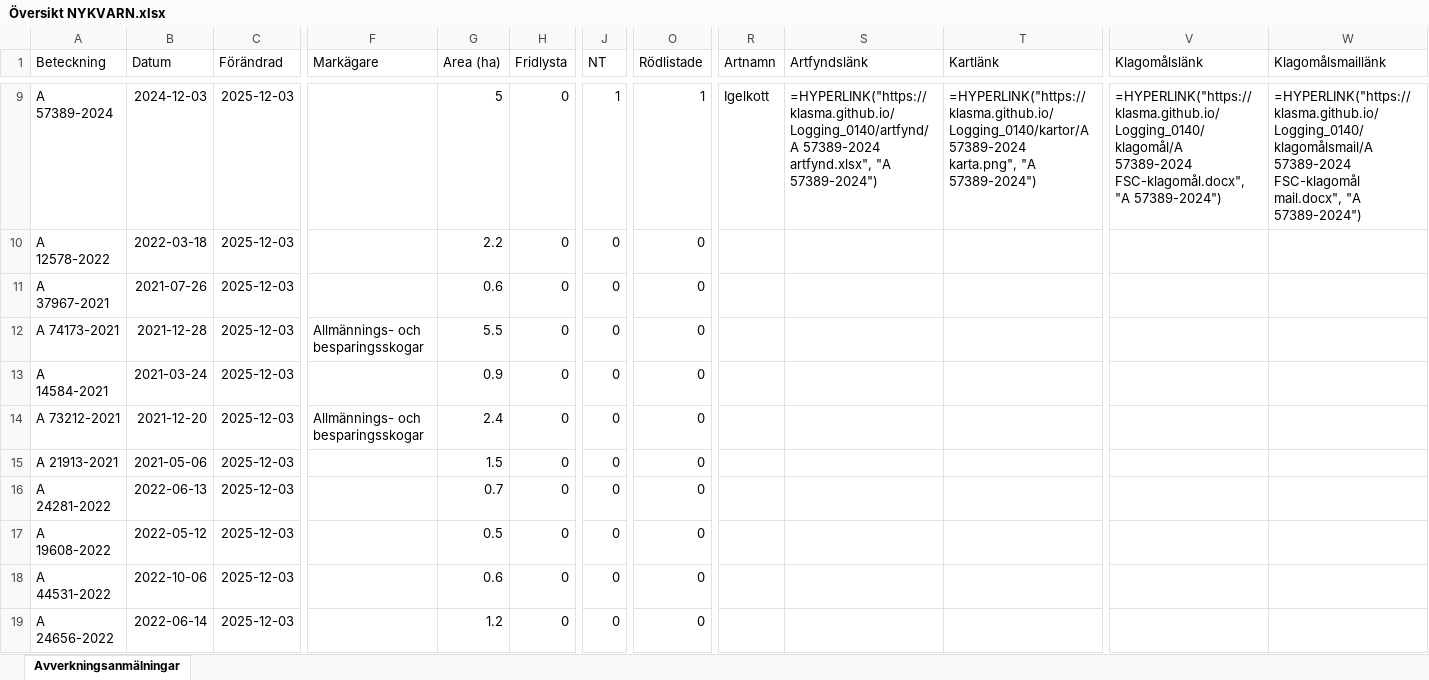
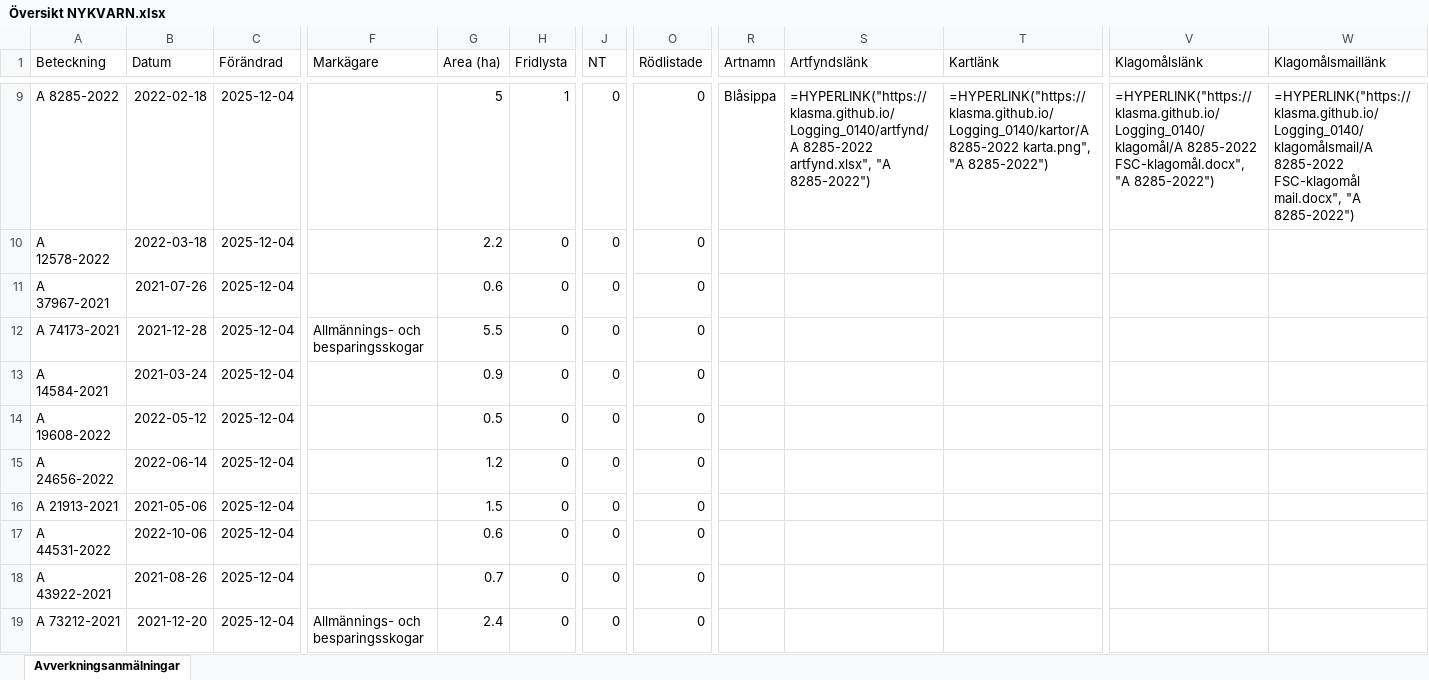
Before and after one commit to klasma/Logging_0140, an Excel workbook: Översikt NYKVARN.xlsx, sheet Avverkningsanmälningar, drawn as a sheet; only a part is shown, gaps mark what is left out; values as stored, in another font and other column widths than the file's, no borders; formulas without a stored value are shown as written; the diff covers the shown part only; the diff names each change by its address in the sheet, - before the commit and + after, or states it on an @@ line.

```diff
--- a/Översikt NYKVARN.xlsx (sheet Avverkningsanmälningar)
+++ b/Översikt NYKVARN.xlsx (sheet Avverkningsanmälningar)
-A9 (Beteckning): A 57389-2024
+A9 (Beteckning): A 8285-2022
-B9 (Datum): 2024-12-03
+B9 (Datum): 2022-02-18
-C9:C19 (Förändrad): 2025-12-03
+C9:C19 (Förändrad): 2025-12-04
-H9 (Fridlysta): 0
+H9 (Fridlysta): 1
-J9 (NT): 1
+J9 (NT): 0
-O9 (Rödlistade): 1
+O9 (Rödlistade): 0
-R9 (Artnamn): Igelkott
+R9 (Artnamn): Blåsippa
-S9 (Artfyndslänk): =HYPERLINK("https://klasma.github.io/Logging_0140/artfynd/A 57389-2024 artfynd.xlsx", "A 57389-2024")
+S9 (Artfyndslänk): =HYPERLINK("https://klasma.github.io/Logging_0140/artfynd/A 8285-2022 artfynd.xlsx", "A 8285-2022")
-T9 (Kartlänk): =HYPERLINK("https://klasma.github.io/Logging_0140/kartor/A 57389-2024 karta.png", "A 57389-2024")
+T9 (Kartlänk): =HYPERLINK("https://klasma.github.io/Logging_0140/kartor/A 8285-2022 karta.png", "A 8285-2022")
-V9 (Klagomålslänk): =HYPERLINK("https://klasma.github.io/Logging_0140/klagomål/A 57389-2024 FSC-klagomål.docx", "A 57389-2024")
+V9 (Klagomålslänk): =HYPERLINK("https://klasma.github.io/Logging_0140/klagomål/A 8285-2022 FSC-klagomål.docx", "A 8285-2022")
-W9 (Klagomålsmaillänk): =HYPERLINK("https://klasma.github.io/Logging_0140/klagomålsmail/A 57389-2024 FSC-klagomål mail.docx", "A 57389-2024")
+W9 (Klagomålsmaillänk): =HYPERLINK("https://klasma.github.io/Logging_0140/klagomålsmail/A 8285-2022 FSC-klagomål mail.docx", "A 8285-2022")
-A14 (Beteckning): A 73212-2021
+A14 (Beteckning): A 19608-2022
-B14 (Datum): 2021-12-20
+B14 (Datum): 2022-05-12
-F14 (Markägare): Allmännings- och besparingsskogar
+F14 (Markägare): (empty)
-G14 (Area (ha)): 2.4
+G14 (Area (ha)): 0.5
-A15 (Beteckning): A 21913-2021
+A15 (Beteckning): A 24656-2022
-B15 (Datum): 2021-05-06
+B15 (Datum): 2022-06-14
-G15 (Area (ha)): 1.5
+G15 (Area (ha)): 1.2
-A16 (Beteckning): A 24281-2022
+A16 (Beteckning): A 21913-2021
-B16 (Datum): 2022-06-13
+B16 (Datum): 2021-05-06
-G16 (Area (ha)): 0.7
+G16 (Area (ha)): 1.5
-A17 (Beteckning): A 19608-2022
+A17 (Beteckning): A 44531-2022
-B17 (Datum): 2022-05-12
+B17 (Datum): 2022-10-06
-G17 (Area (ha)): 0.5
+G17 (Area (ha)): 0.6
-A18 (Beteckning): A 44531-2022
+A18 (Beteckning): A 43922-2021
-B18 (Datum): 2022-10-06
+B18 (Datum): 2021-08-26
-G18 (Area (ha)): 0.6
+G18 (Area (ha)): 0.7
-A19 (Beteckning): A 24656-2022
+A19 (Beteckning): A 73212-2021
-B19 (Datum): 2022-06-14
+B19 (Datum): 2021-12-20
-F19 (Markägare): (empty)
+F19 (Markägare): Allmännings- och besparingsskogar
-G19 (Area (ha)): 1.2
+G19 (Area (ha)): 2.4
```
Also changed, not shown: 326 edited cells elsewhere in this sheet, artfynd/A 11388-2024 artfynd.xlsx, artfynd/A 23279-2025 artfynd.xlsx, 41 other files.
